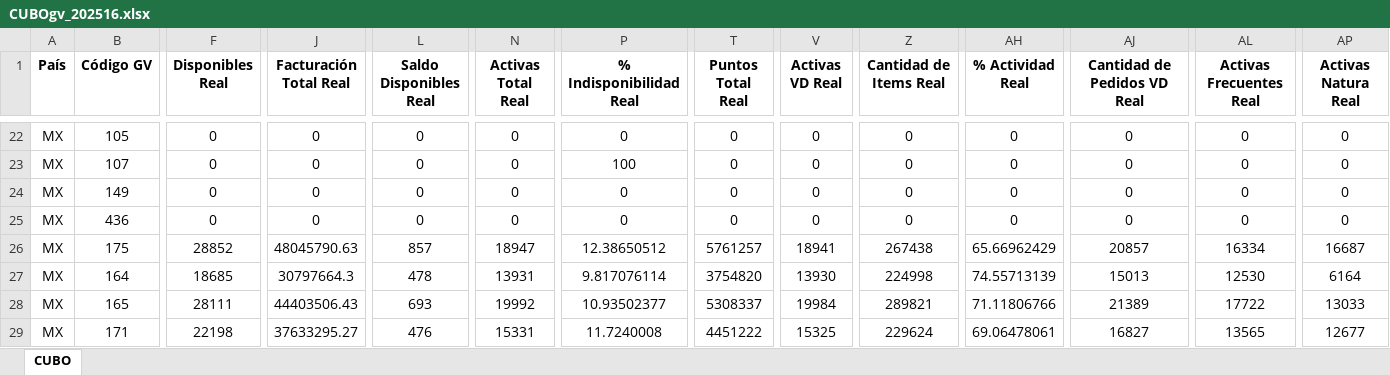
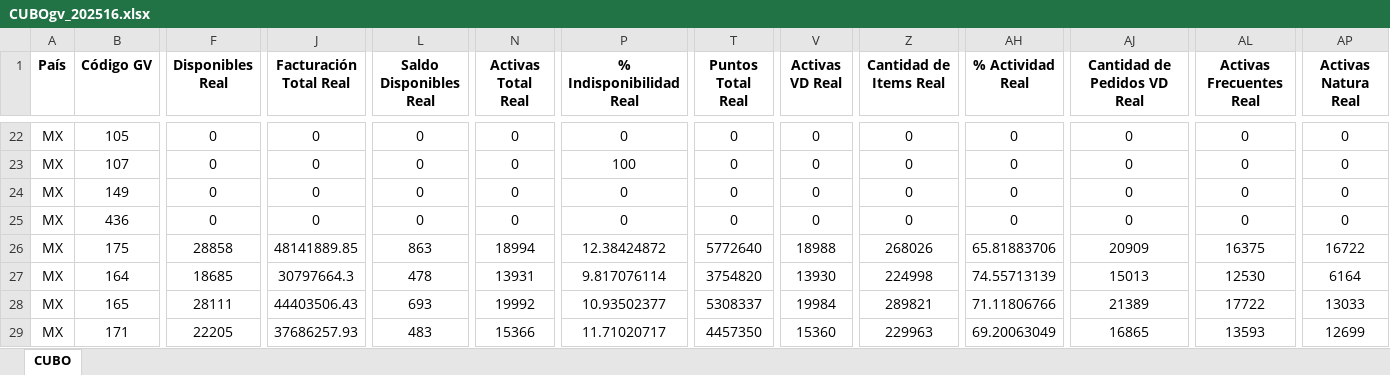
Before and after one commit to RichMaldonado/monitor-cubos, an Excel workbook: datos/CUBOgv_202516.xlsx, sheet CUBO, drawn as a sheet; only a part is shown, gaps mark what is left out; values as stored, in another font and other column widths than the file's, no borders; the diff covers the shown part only; the diff names each change by its address in the sheet, - before the commit and + after, or states it on an @@ line.

```diff
--- a/datos/CUBOgv_202516.xlsx (sheet CUBO)
+++ b/datos/CUBOgv_202516.xlsx (sheet CUBO)
-F26 (Disponibles Real): 28852
+F26 (Disponibles Real): 28858
-J26 (Facturación Total Real): 48045790.63
+J26 (Facturación Total Real): 48141889.85
-L26 (Saldo Disponibles Real): 857
+L26 (Saldo Disponibles Real): 863
-N26 (Activas Total Real): 18947
+N26 (Activas Total Real): 18994
-P26 (% Indisponibilidad Real): 12.38650512
+P26 (% Indisponibilidad Real): 12.38424872
-T26 (Puntos Total Real): 5761257
+T26 (Puntos Total Real): 5772640
-V26 (Activas VD Real): 18941
+V26 (Activas VD Real): 18988
-Z26 (Cantidad de Items Real): 267438
+Z26 (Cantidad de Items Real): 268026
-AH26 (% Actividad Real): 65.66962429
+AH26 (% Actividad Real): 65.81883706
-AJ26 (Cantidad de Pedidos VD Real): 20857
+AJ26 (Cantidad de Pedidos VD Real): 20909
-AL26 (Activas Frecuentes Real): 16334
+AL26 (Activas Frecuentes Real): 16375
-AP26 (Activas Natura Real): 16687
+AP26 (Activas Natura Real): 16722
-F29 (Disponibles Real): 22198
+F29 (Disponibles Real): 22205
-J29 (Facturación Total Real): 37633295.27
+J29 (Facturación Total Real): 37686257.93
-L29 (Saldo Disponibles Real): 476
+L29 (Saldo Disponibles Real): 483
-N29 (Activas Total Real): 15331
+N29 (Activas Total Real): 15366
-P29 (% Indisponibilidad Real): 11.7240008
+P29 (% Indisponibilidad Real): 11.71020717
-T29 (Puntos Total Real): 4451222
+T29 (Puntos Total Real): 4457350
-V29 (Activas VD Real): 15325
+V29 (Activas VD Real): 15360
-Z29 (Cantidad de Items Real): 229624
+Z29 (Cantidad de Items Real): 229963
-AH29 (% Actividad Real): 69.06478061
+AH29 (% Actividad Real): 69.20063049
-AJ29 (Cantidad de Pedidos VD Real): 16827
+AJ29 (Cantidad de Pedidos VD Real): 16865
-AL29 (Activas Frecuentes Real): 13565
+AL29 (Activas Frecuentes Real): 13593
-AP29 (Activas Natura Real): 12677
+AP29 (Activas Natura Real): 12699
```
Also changed, not shown: 582 edited cells elsewhere in this sheet, datos/CUBOgv_202517.xlsx, datos/CUBOsector_202516.xlsx, 5 other files.
